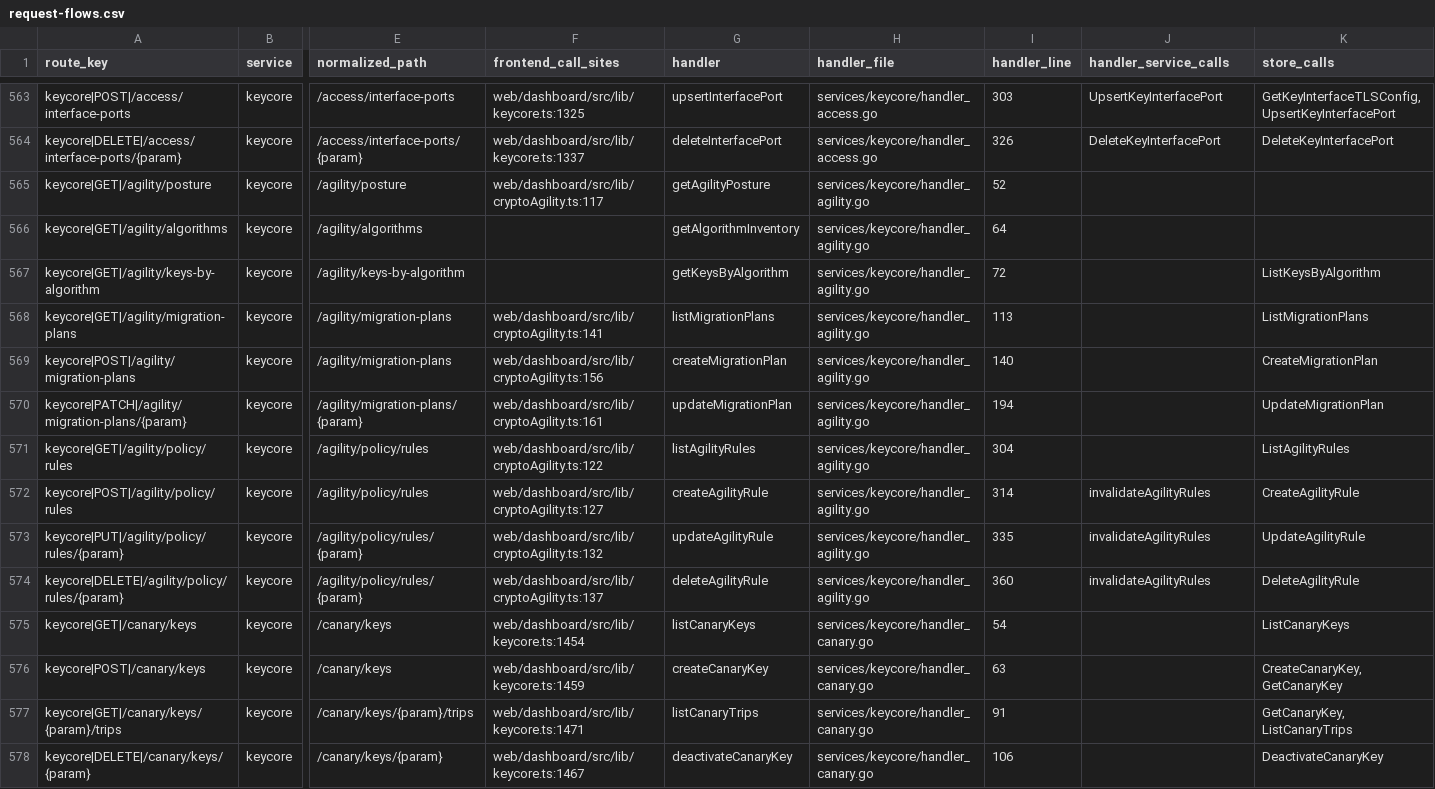
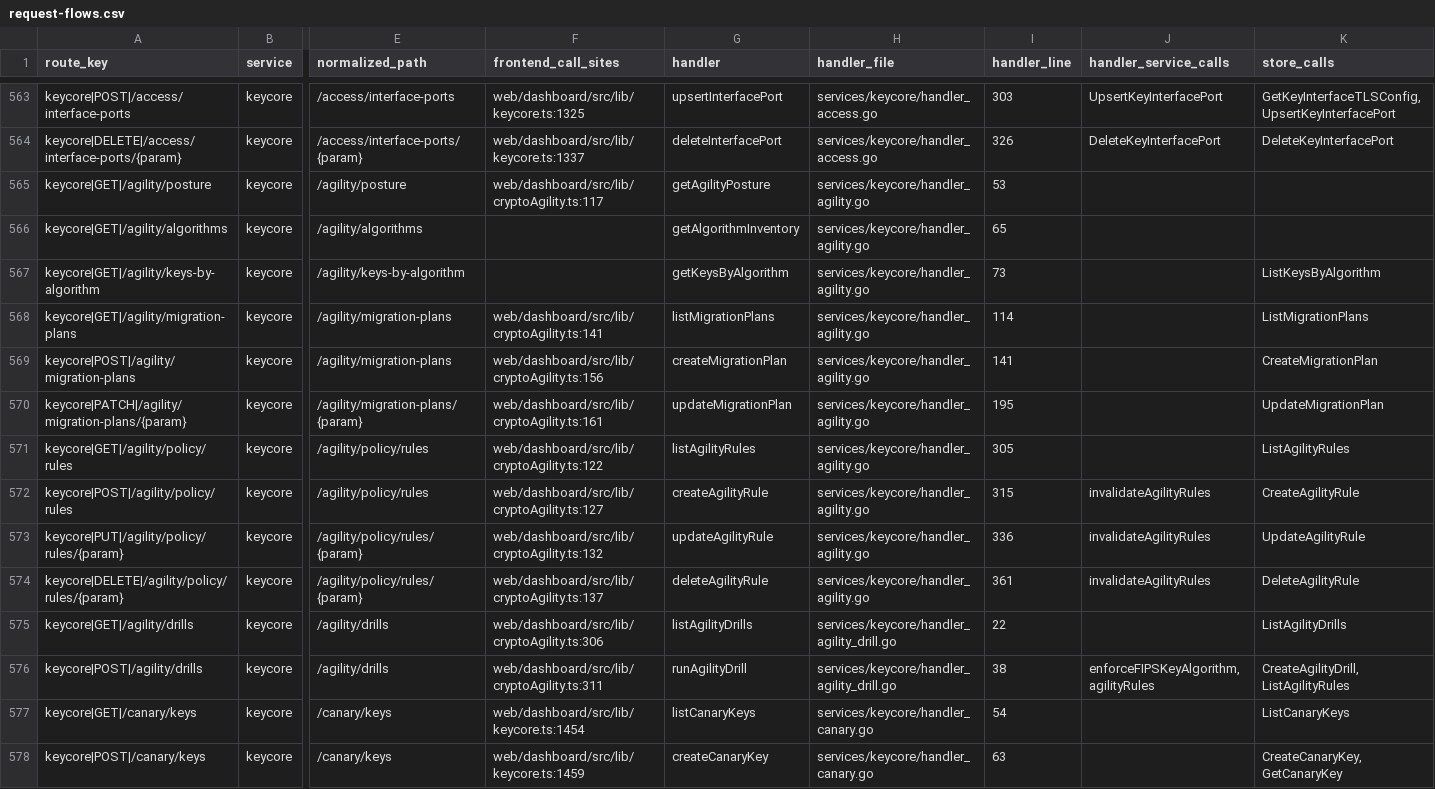
Before and after one commit to nishanttrana/KMSBeta, a CSV file: docs/generated/request-flows.csv, drawn as a sheet; only a part is shown, gaps mark what is left out; the shorter side is filled out with more unchanged rows; rows hold the shown columns only; the diff names each change by its address in the sheet, - before the commit and + after, or states it on an @@ line.

```diff
--- a/docs/generated/request-flows.csv
+++ b/docs/generated/request-flows.csv
-I565 (handler_line): 52
+I565 (handler_line): 53
-I566 (handler_line): 64
+I566 (handler_line): 65
-I567 (handler_line): 72
+I567 (handler_line): 73
-I568 (handler_line): 113
+I568 (handler_line): 114
-I569 (handler_line): 140
+I569 (handler_line): 141
-I570 (handler_line): 194
+I570 (handler_line): 195
-I571 (handler_line): 304
+I571 (handler_line): 305
-I572 (handler_line): 314
+I572 (handler_line): 315
-I573 (handler_line): 335
+I573 (handler_line): 336
-I574 (handler_line): 360
+I574 (handler_line): 361
+row 575: keycore|GET|/agility/drills | keycore | /agility/drills | web/dashboard/src/lib/cryptoAgility.ts:306 | listAgilityDrills | services/keycore/handler_agility_drill.go | 22 |  | ListAgilityDrills
+row 576: keycore|POST|/agility/drills | keycore | /agility/drills | web/dashboard/src/lib/cryptoAgility.ts:311 | runAgilityDrill | services/keycore/handler_agility_drill.go | 38 | enforceFIPSKeyAlgorithm, agilityRules | CreateAgilityDrill, ListAgilityRules
```
Also changed, not shown: docs/generated/backend-routes.csv, docs/generated/frontend-calls.csv, 28 other files.
